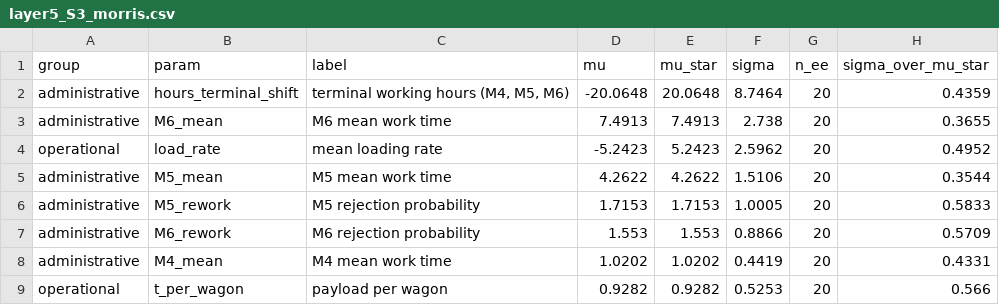
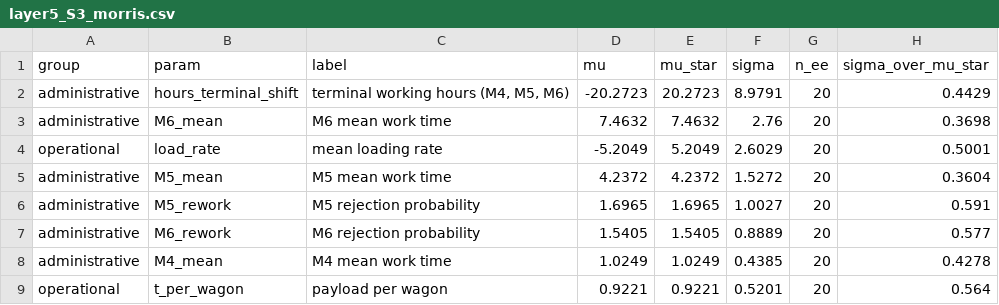
Before and after one commit to MasterChief-Ayan/Freight-optimization, a CSV file: results/layer5_S3_morris.csv, drawn as a sheet; only a part is shown; the diff covers the shown part only.

```diff
--- a/results/layer5_S3_morris.csv
+++ b/results/layer5_S3_morris.csv
@@ -1,9 +1,9 @@
 group,param,label,mu,mu_star,sigma,n_ee,sigma_over_mu_star
-administrative,hours_terminal_shift,"terminal working hours (M4, M5, M6)",-20.0648,20.0648,8.7464,20,0.4359
-administrative,M6_mean,M6 mean work time,7.4913,7.4913,2.738,20,0.3655
-operational,load_rate,mean loading rate,-5.2423,5.2423,2.5962,20,0.4952
-administrative,M5_mean,M5 mean work time,4.2622,4.2622,1.5106,20,0.3544
-administrative,M5_rework,M5 rejection probability,1.7153,1.7153,1.0005,20,0.5833
-administrative,M6_rework,M6 rejection probability,1.553,1.553,0.8866,20,0.5709
-administrative,M4_mean,M4 mean work time,1.0202,1.0202,0.4419,20,0.4331
-operational,t_per_wagon,payload per wagon,0.9282,0.9282,0.5253,20,0.566
+administrative,hours_terminal_shift,"terminal working hours (M4, M5, M6)",-20.2723,20.2723,8.9791,20,0.4429
+administrative,M6_mean,M6 mean work time,7.4632,7.4632,2.76,20,0.3698
+operational,load_rate,mean loading rate,-5.2049,5.2049,2.6029,20,0.5001
+administrative,M5_mean,M5 mean work time,4.2372,4.2372,1.5272,20,0.3604
+administrative,M5_rework,M5 rejection probability,1.6965,1.6965,1.0027,20,0.591
+administrative,M6_rework,M6 rejection probability,1.5405,1.5405,0.8889,20,0.577
+administrative,M4_mean,M4 mean work time,1.0249,1.0249,0.4385,20,0.4278
+operational,t_per_wagon,payload per wagon,0.9221,0.9221,0.5201,20,0.564
```
Also changed, not shown: 2 added rows, 2 removed rows and 79 edited cells elsewhere in this file, results/layer5_S1_oat_levels.csv, 3 other files.
